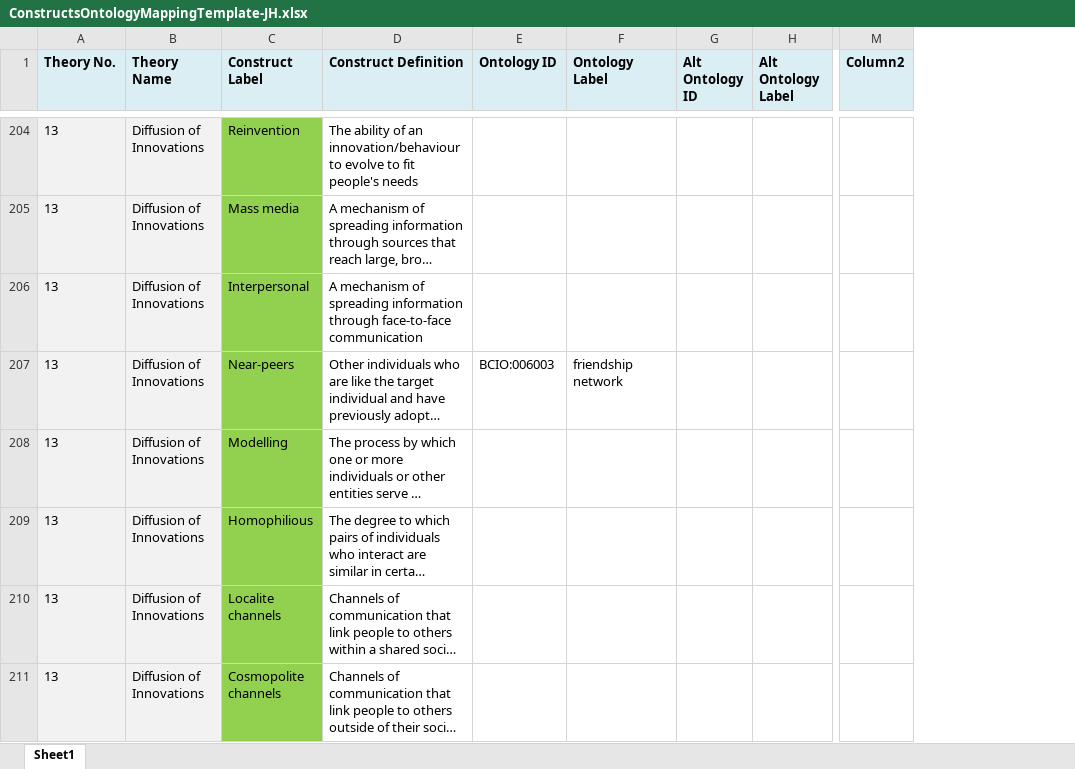
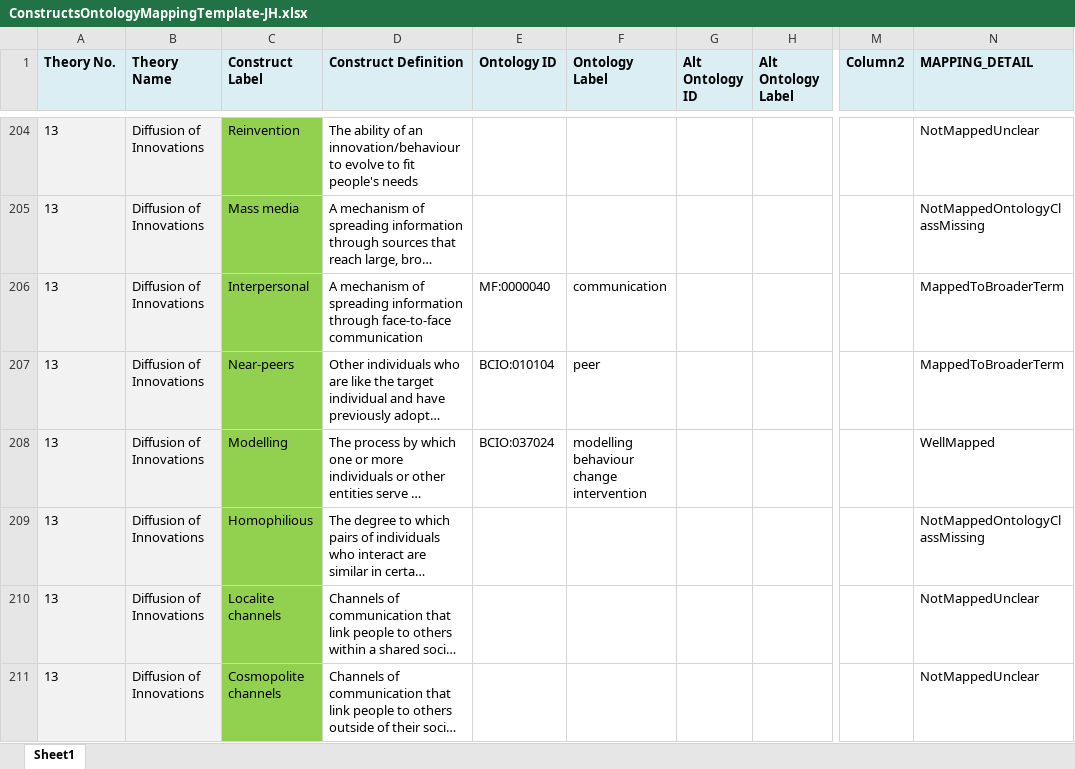
Before and after one commit to jannahastings/theory-database, an Excel workbook: constructs/ConstructsOntologyMappingTemplate-JH.xlsx, sheet Sheet1, drawn as a sheet; only a part is shown, gaps mark what is left out; long unchanged cells end in …; values as stored, in another font and other column widths than the file's, no borders; table styles not drawn; the diff covers the shown part only; the diff names each change by its address in the sheet, - before the commit and + after, or states it on an @@ line.

Commit message:
Updated ConstructsOntologyMappingTemplate-JH file Updated Construct Label column in Final Constructs file
Signed-off-by: Tom <tomjuggler@gmail.com>

```diff
--- a/constructs/ConstructsOntologyMappingTemplate-JH.xlsx (sheet Sheet1)
+++ b/constructs/ConstructsOntologyMappingTemplate-JH.xlsx (sheet Sheet1)
+column N (MAPPING_DETAIL), rows 204-211: NotMappedUnclear | NotMappedOntologyClassMissing | MappedToBroaderTerm | MappedToBroaderTerm | WellMapped | NotMappedOntologyClassMissing | NotMappedUnclear | NotMappedUnclear
-E206 (Ontology ID): (empty)
+E206 (Ontology ID): MF:0000040
-F206 (Ontology Label): (empty)
+F206 (Ontology Label): communication
-E207 (Ontology ID): BCIO:006003
+E207 (Ontology ID): BCIO:010104
-F207 (Ontology Label): friendship network
+F207 (Ontology Label): peer
-E208 (Ontology ID): (empty)
+E208 (Ontology ID): BCIO:037024
-F208 (Ontology Label): (empty)
+F208 (Ontology Label): modelling behaviour change intervention
```
Also changed, not shown: 1 added row, 1 removed row and 173 edited cells elsewhere in this sheet, definitions/Final Constructs (Across Theory Mapping).xlsx.
